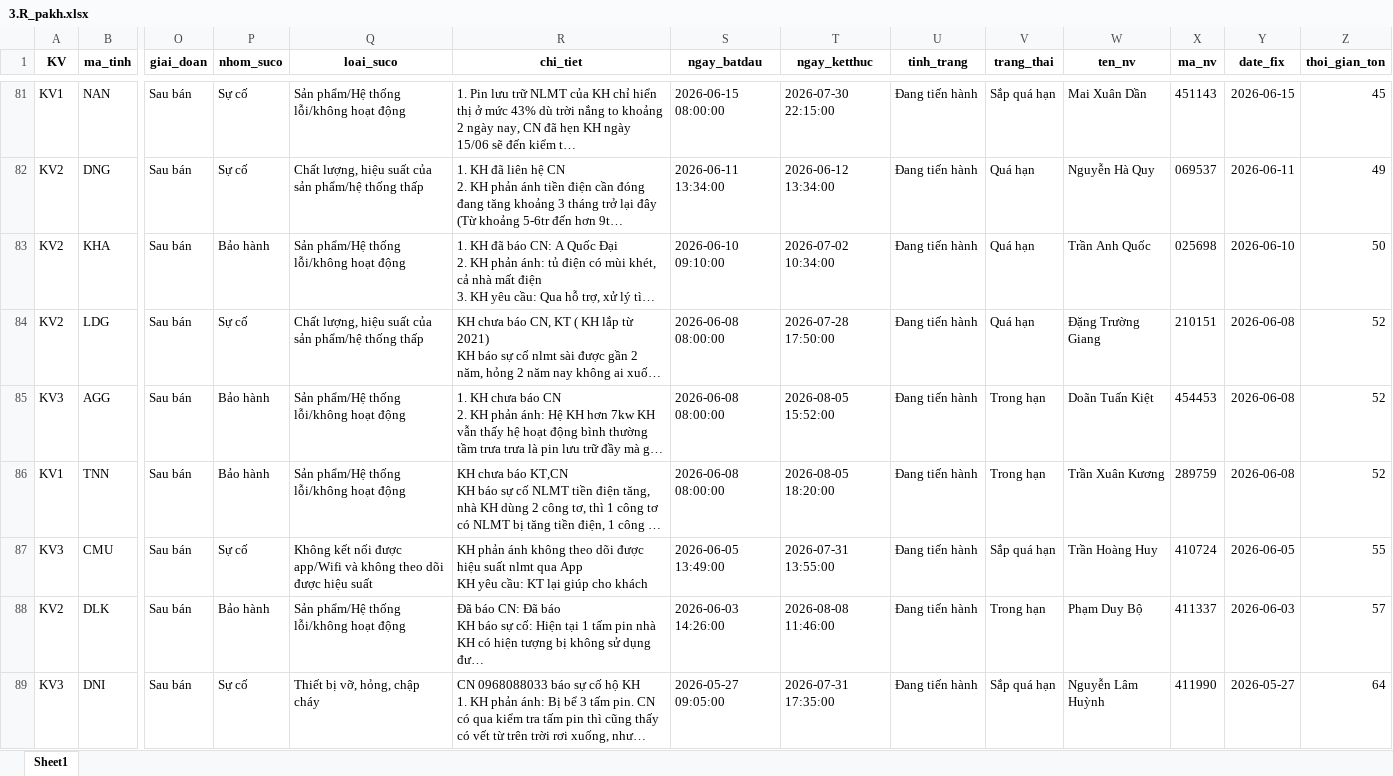
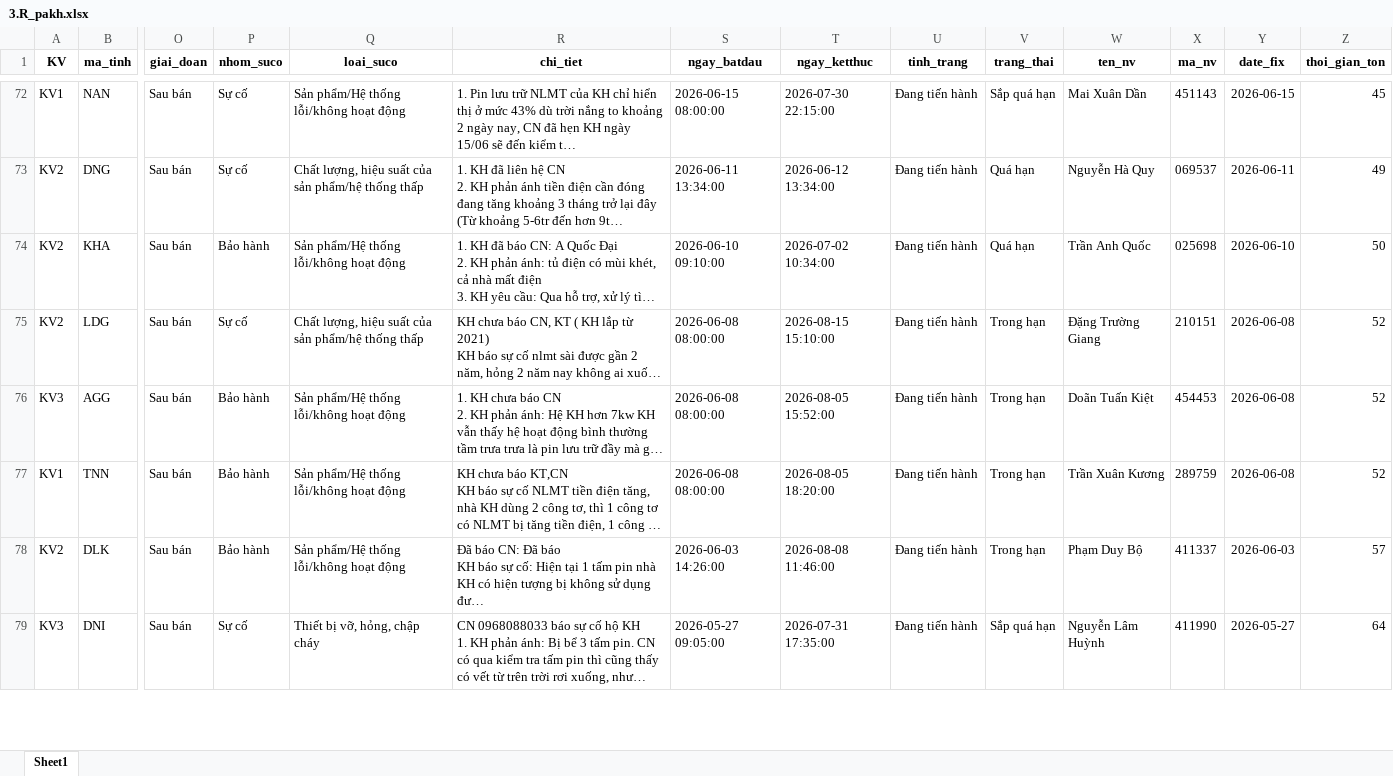
Before and after one commit to Nhunggg1612/dashboard-PAKH, an Excel workbook: data/3.R_pakh.xlsx, sheet Sheet1, drawn as a sheet; only a part is shown, gaps mark what is left out; long unchanged cells end in …; values as stored, in another font and other column widths than the file's, no borders; removed rows and columns are numbered as before the commit, all else as after; rows hold the shown columns only; ↵ is a line break in a cell; the diff covers the shown part only; the diff names each change by its address in the sheet, - before the commit and + after, or states it on an @@ line.

```diff
--- a/data/3.R_pakh.xlsx (sheet Sheet1)
+++ b/data/3.R_pakh.xlsx (sheet Sheet1)
-T75 (ngay_ketthuc): 2026-07-28 17:50:00
+T75 (ngay_ketthuc): 2026-08-15 15:10:00
-V75 (trang_thai): Quá hạn
+V75 (trang_thai): Trong hạn
-row 87: KV3 | CMU | Sau bán | Sự cố | Không kết nối được app/Wifi và không theo dõi được hiệu suất | KH phản ánh không theo dõi được hiệu suất nlmt qua App ↵ KH yêu cầu: KT lại giúp cho khách | 2026-06-05 13:49:00 | 2026-07-31 13:55:00 | Đang tiến hành | Sắp quá hạn | Trần Hoàng Huy | 410724 | 2026-06-05 | 55
```
Also changed, not shown: 6 added rows, 15 removed rows and 48 edited cells elsewhere in this sheet, data/5.R_pakh_hoan_thanh.xlsx, 8 other files.
